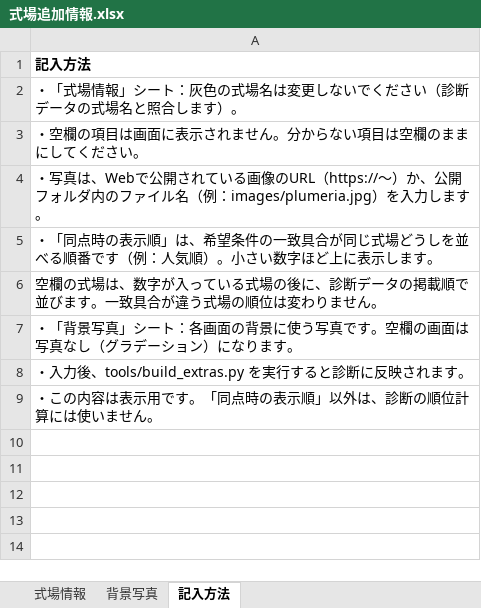
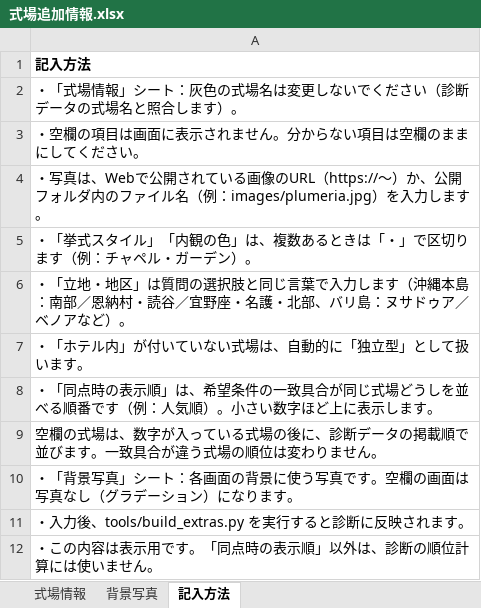
Before and after one commit to yunashin192324/pw-26-shindantest, an Excel workbook: wedding-venue-diagnosis/source/式場追加情報.xlsx, sheet 記入方法, drawn as a sheet; values as stored, in another font and other column widths than the file's, no borders; the diff names each change by its address in the sheet, - before the commit and + after, or states it on an @@ line.

```diff
--- a/wedding-venue-diagnosis/source/式場追加情報.xlsx (sheet 記入方法)
+++ b/wedding-venue-diagnosis/source/式場追加情報.xlsx (sheet 記入方法)
+row 5: ・「挙式スタイル」「内観の色」は、複数あるときは「・」で区切ります（例：チャペル・ガーデン）。
+row 6: ・「立地・地区」は質問の選択肢と同じ言葉で入力します（沖縄本島：南部／恩納村・読谷／宜野座・名護・北部、バリ島：ヌサドゥア／ベノアなど）。
+row 7: ・「ホテル内」が付いていない式場は、自動的に「独立型」として扱います。
```
Also changed, not shown: sheet 式場情報, sheet 背景写真, 40 other files.
